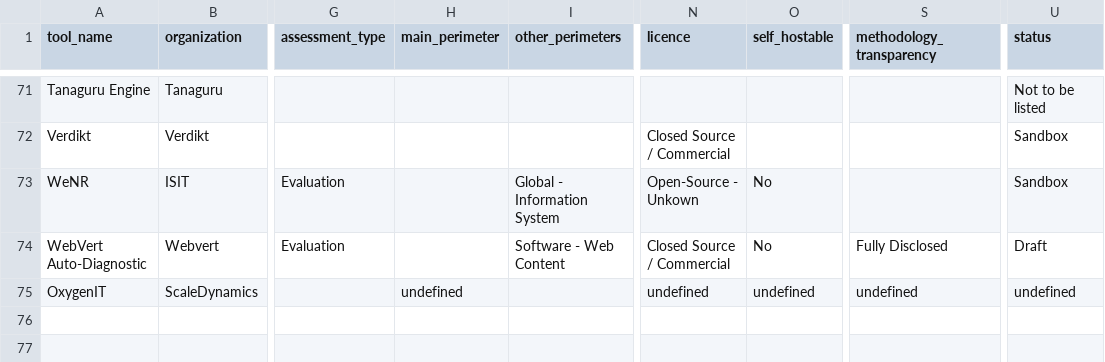
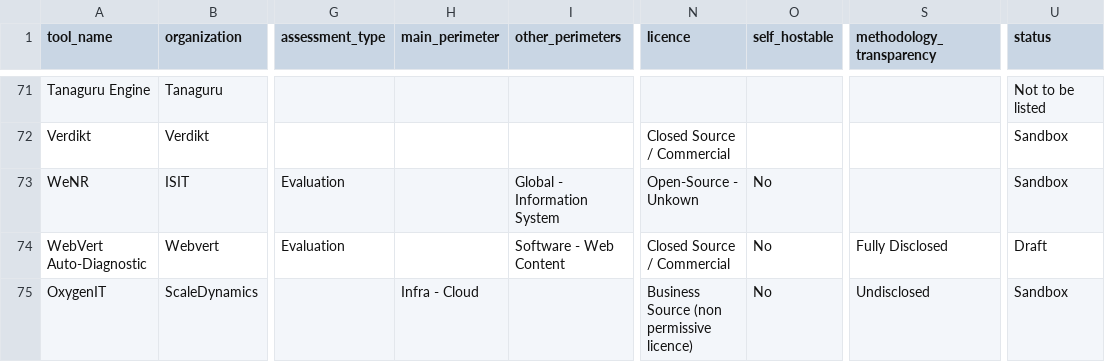
Before and after one commit to olebrussels/boavizta-ict-sust-tools-fork, a CSV file: ictst/data/tools.csv, drawn as a sheet; only a part is shown, gaps mark what is left out; the diff names each change by its address in the sheet, - before the commit and + after, or states it on an @@ line.

Commit message:
Commit on branch 'datami-2024-10-25-tools-csv-6a1d9eb9-8ad5-4958-ac04-1581c091cc71' Date: 25/10/2024 Time: 15:53:41 Filling all the undefined cells on OxygenIT line ----
Contribution from:

User name : fmomo

```diff
--- a/ictst/data/tools.csv
+++ b/ictst/data/tools.csv
-H75 (main_perimeter): undefined
+H75 (main_perimeter): Infra - Cloud
-N75 (licence): undefined
+N75 (licence): Business Source (non permissive licence)
-O75 (self_hostable): undefined
+O75 (self_hostable): No
-S75 (methodology_transparency): undefined
+S75 (methodology_transparency): Undisclosed
-U75 (status): undefined
+U75 (status): Sandbox
```
